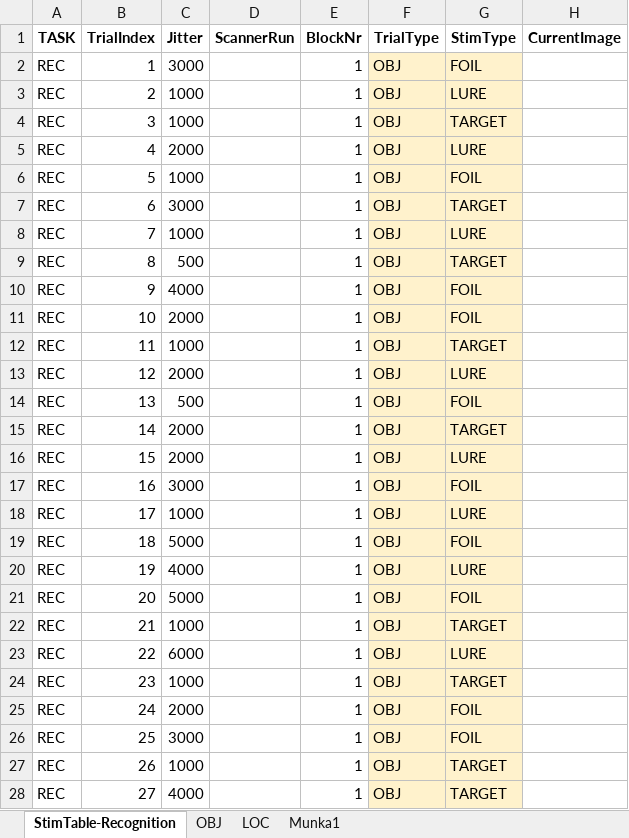
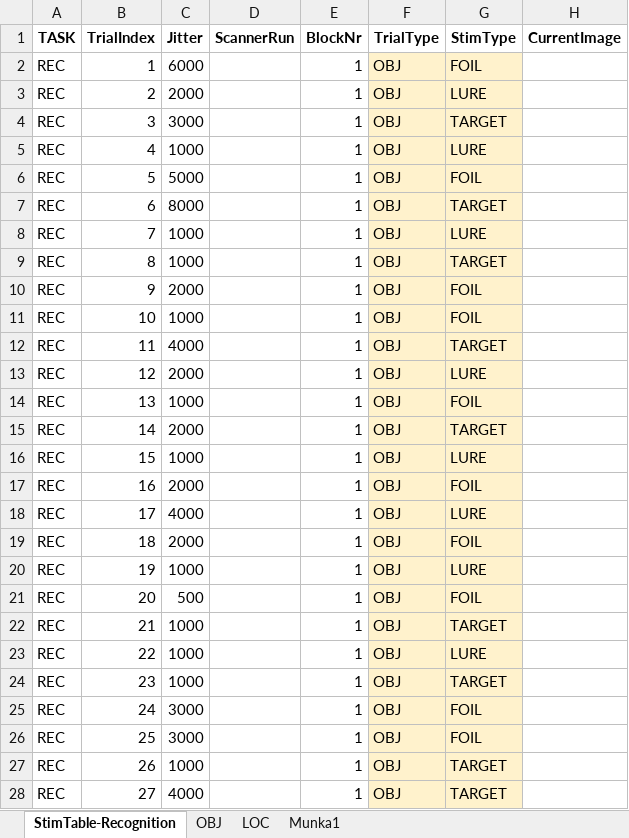
Before and after one commit to zs-nemecz/TerKepEsz, an Excel workbook: StimuliTable-Recognition_4-blocks_48-pairs_cont-loc_12345-delays.xlsx, sheet StimTable-Recognition, drawn as a sheet; only a part is shown; values as stored, in another font and other column widths than the file's, no borders; charts and pictures and conditional formats not drawn; the diff covers the shown part only; the diff names each change by its address in the sheet, - before the commit and + after, or states it on an @@ line.

```diff
--- a/StimuliTable-Recognition_4-blocks_48-pairs_cont-loc_12345-delays.xlsx (sheet StimTable-Recognition)
+++ b/StimuliTable-Recognition_4-blocks_48-pairs_cont-loc_12345-delays.xlsx (sheet StimTable-Recognition)
-C2 (Jitter): 3000
+C2 (Jitter): 6000
-C3 (Jitter): 1000
+C3 (Jitter): 2000
-C4 (Jitter): 1000
+C4 (Jitter): 3000
-C5 (Jitter): 2000
+C5 (Jitter): 1000
-C6 (Jitter): 1000
+C6 (Jitter): 5000
-C7 (Jitter): 3000
+C7 (Jitter): 8000
-C9 (Jitter): 500
+C9 (Jitter): 1000
-C10 (Jitter): 4000
+C10 (Jitter): 2000
-C11 (Jitter): 2000
+C11 (Jitter): 1000
-C12 (Jitter): 1000
+C12 (Jitter): 4000
-C14 (Jitter): 500
+C14 (Jitter): 1000
-C16 (Jitter): 2000
+C16 (Jitter): 1000
-C17 (Jitter): 3000
+C17 (Jitter): 2000
-C18 (Jitter): 1000
+C18 (Jitter): 4000
-C19 (Jitter): 5000
+C19 (Jitter): 2000
-C20 (Jitter): 4000
+C20 (Jitter): 1000
-C21 (Jitter): 5000
+C21 (Jitter): 500
-C23 (Jitter): 6000
+C23 (Jitter): 1000
-C25 (Jitter): 2000
+C25 (Jitter): 3000
```
Also changed, not shown: 93 edited cells elsewhere in this sheet, sheet LOC, sheet OBJ, StimuliTable-Encoding_4-blocks_48-pairs_cont-loc_12345-delays.xlsx, 8 other files.
